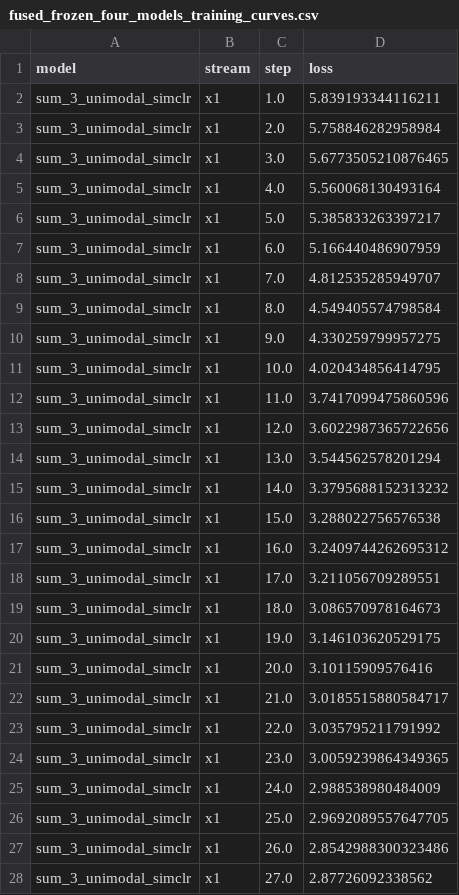
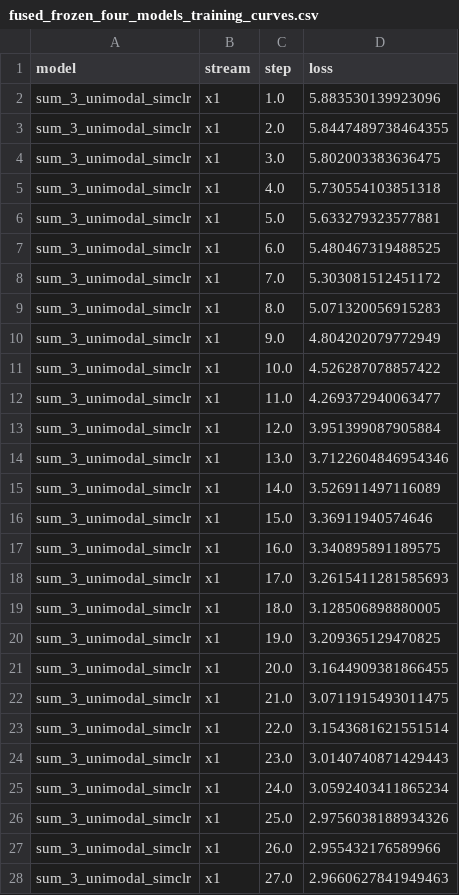
Before and after one commit to kkontras/PID_SSL, a CSV file: test_outputs/pid_sar3_ssl_fused_confusions/fused_frozen_four_models_training_curves.csv, drawn as a sheet; only a part is shown; the diff covers the shown part only.

```diff
--- a/test_outputs/pid_sar3_ssl_fused_confusions/fused_frozen_four_models_training_curves.csv
+++ b/test_outputs/pid_sar3_ssl_fused_confusions/fused_frozen_four_models_training_curves.csv
@@ -1,28 +1,28 @@
 model,stream,step,loss
-sum_3_unimodal_simclr,x1,1.0,5.839193344116211
-sum_3_unimodal_simclr,x1,2.0,5.758846282958984
-sum_3_unimodal_simclr,x1,3.0,5.6773505210876465
-sum_3_unimodal_simclr,x1,4.0,5.560068130493164
-sum_3_unimodal_simclr,x1,5.0,5.385833263397217
-sum_3_unimodal_simclr,x1,6.0,5.166440486907959
-sum_3_unimodal_simclr,x1,7.0,4.812535285949707
-sum_3_unimodal_simclr,x1,8.0,4.549405574798584
-sum_3_unimodal_simclr,x1,9.0,4.330259799957275
-sum_3_unimodal_simclr,x1,10.0,4.020434856414795
-sum_3_unimodal_simclr,x1,11.0,3.7417099475860596
-sum_3_unimodal_simclr,x1,12.0,3.6022987365722656
-sum_3_unimodal_simclr,x1,13.0,3.544562578201294
-sum_3_unimodal_simclr,x1,14.0,3.3795688152313232
-sum_3_unimodal_simclr,x1,15.0,3.288022756576538
-sum_3_unimodal_simclr,x1,16.0,3.2409744262695312
-sum_3_unimodal_simclr,x1,17.0,3.211056709289551
-sum_3_unimodal_simclr,x1,18.0,3.086570978164673
-sum_3_unimodal_simclr,x1,19.0,3.146103620529175
-sum_3_unimodal_simclr,x1,20.0,3.10115909576416
-sum_3_unimodal_simclr,x1,21.0,3.0185515880584717
-sum_3_unimodal_simclr,x1,22.0,3.035795211791992
-sum_3_unimodal_simclr,x1,23.0,3.0059239864349365
-sum_3_unimodal_simclr,x1,24.0,2.988538980484009
-sum_3_unimodal_simclr,x1,25.0,2.9692089557647705
-sum_3_unimodal_simclr,x1,26.0,2.8542988300323486
-sum_3_unimodal_simclr,x1,27.0,2.87726092338562
+sum_3_unimodal_simclr,x1,1.0,5.883530139923096
+sum_3_unimodal_simclr,x1,2.0,5.8447489738464355
+sum_3_unimodal_simclr,x1,3.0,5.802003383636475
+sum_3_unimodal_simclr,x1,4.0,5.730554103851318
+sum_3_unimodal_simclr,x1,5.0,5.633279323577881
+sum_3_unimodal_simclr,x1,6.0,5.480467319488525
+sum_3_unimodal_simclr,x1,7.0,5.303081512451172
+sum_3_unimodal_simclr,x1,8.0,5.071320056915283
+sum_3_unimodal_simclr,x1,9.0,4.804202079772949
+sum_3_unimodal_simclr,x1,10.0,4.526287078857422
+sum_3_unimodal_simclr,x1,11.0,4.269372940063477
+sum_3_unimodal_simclr,x1,12.0,3.951399087905884
+sum_3_unimodal_simclr,x1,13.0,3.7122604846954346
+sum_3_unimodal_simclr,x1,14.0,3.526911497116089
+sum_3_unimodal_simclr,x1,15.0,3.36911940574646
+sum_3_unimodal_simclr,x1,16.0,3.340895891189575
+sum_3_unimodal_simclr,x1,17.0,3.2615411281585693
+sum_3_unimodal_simclr,x1,18.0,3.128506898880005
+sum_3_unimodal_simclr,x1,19.0,3.209365129470825
+sum_3_unimodal_simclr,x1,20.0,3.1644909381866455
+sum_3_unimodal_simclr,x1,21.0,3.0711915493011475
+sum_3_unimodal_simclr,x1,22.0,3.1543681621551514
+sum_3_unimodal_simclr,x1,23.0,3.0140740871429443
+sum_3_unimodal_simclr,x1,24.0,3.0592403411865234
+sum_3_unimodal_simclr,x1,25.0,2.9756038188934326
+sum_3_unimodal_simclr,x1,26.0,2.955432176589966
+sum_3_unimodal_simclr,x1,27.0,2.9660627841949463
```
Also changed, not shown: 113 edited cells elsewhere in this file, test_outputs/pid_sar3_ssl_fused_confusions/fused_frozen_four_models_confusions.csv, test_outputs/pid_sar3_ssl_fused_confusions/fused_frozen_four_models_geometry_summary.csv, 19 other files.
